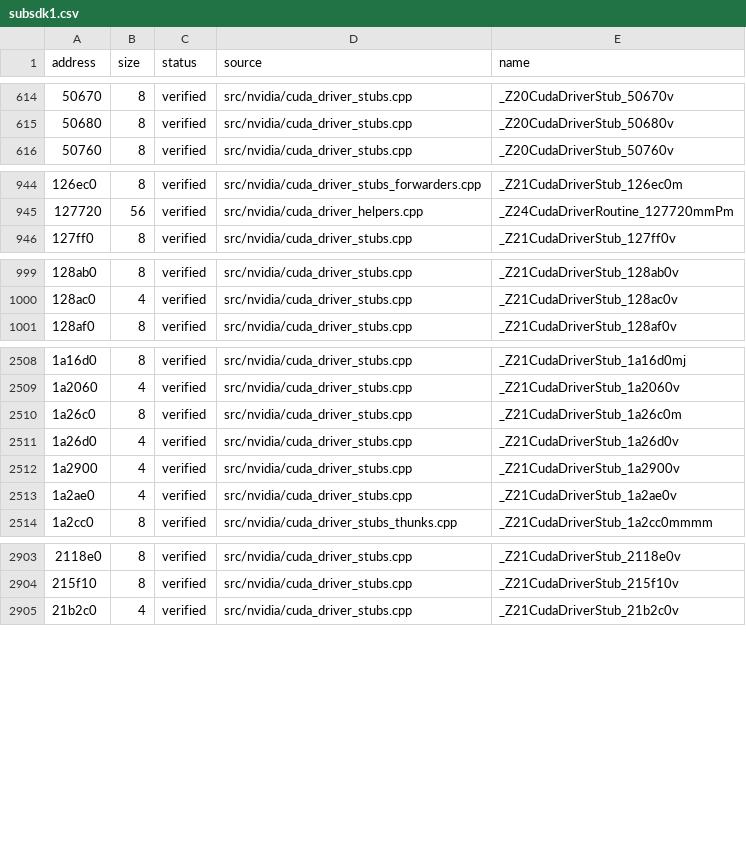
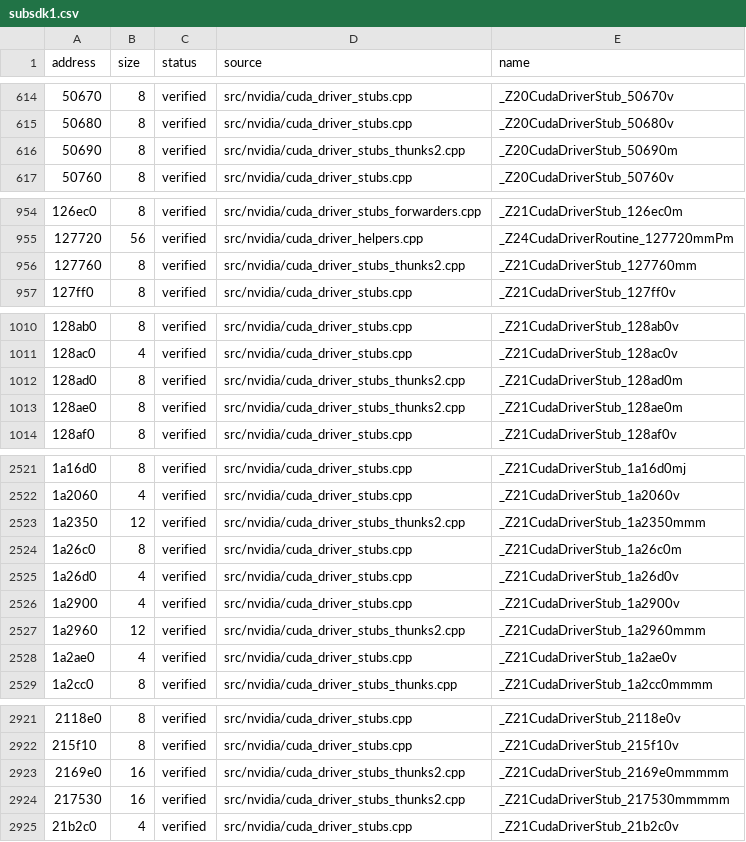
Before and after one commit to vexcited/FireEmblemFortunesWeave, a CSV file: data/ledger/subsdk1.csv, drawn as a sheet; only a part is shown, gaps mark what is left out; the diff covers the shown part only; the diff names each change by its address in the sheet, - before the commit and + after, or states it on an @@ line.

Commit message:
feat: decompile more unnamed game and CUDA argument thunks (34.2030%)

```diff
--- a/data/ledger/subsdk1.csv
+++ b/data/ledger/subsdk1.csv
+row 616: 50690 | 8 | verified | src/nvidia/cuda_driver_stubs_thunks2.cpp | _Z20CudaDriverStub_50690m
+row 956: 127760 | 8 | verified | src/nvidia/cuda_driver_stubs_thunks2.cpp | _Z21CudaDriverStub_127760mm
+row 1012: 128ad0 | 8 | verified | src/nvidia/cuda_driver_stubs_thunks2.cpp | _Z21CudaDriverStub_128ad0m
+row 1013: 128ae0 | 8 | verified | src/nvidia/cuda_driver_stubs_thunks2.cpp | _Z21CudaDriverStub_128ae0m
+row 2523: 1a2350 | 12 | verified | src/nvidia/cuda_driver_stubs_thunks2.cpp | _Z21CudaDriverStub_1a2350mmm
+row 2527: 1a2960 | 12 | verified | src/nvidia/cuda_driver_stubs_thunks2.cpp | _Z21CudaDriverStub_1a2960mmm
+row 2923: 2169e0 | 16 | verified | src/nvidia/cuda_driver_stubs_thunks2.cpp | _Z21CudaDriverStub_2169e0mmmmm
+row 2924: 217530 | 16 | verified | src/nvidia/cuda_driver_stubs_thunks2.cpp | _Z21CudaDriverStub_217530mmmmm
```
Also changed, not shown: 13 added rows elsewhere in this file, 4 other files.
